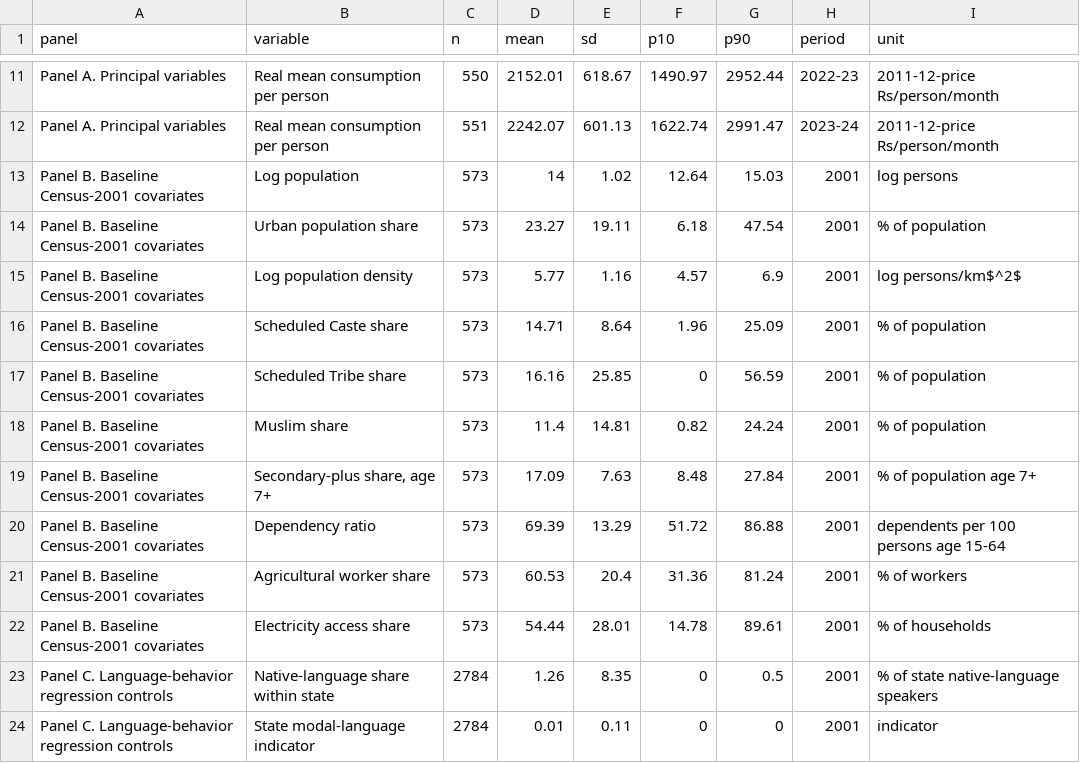
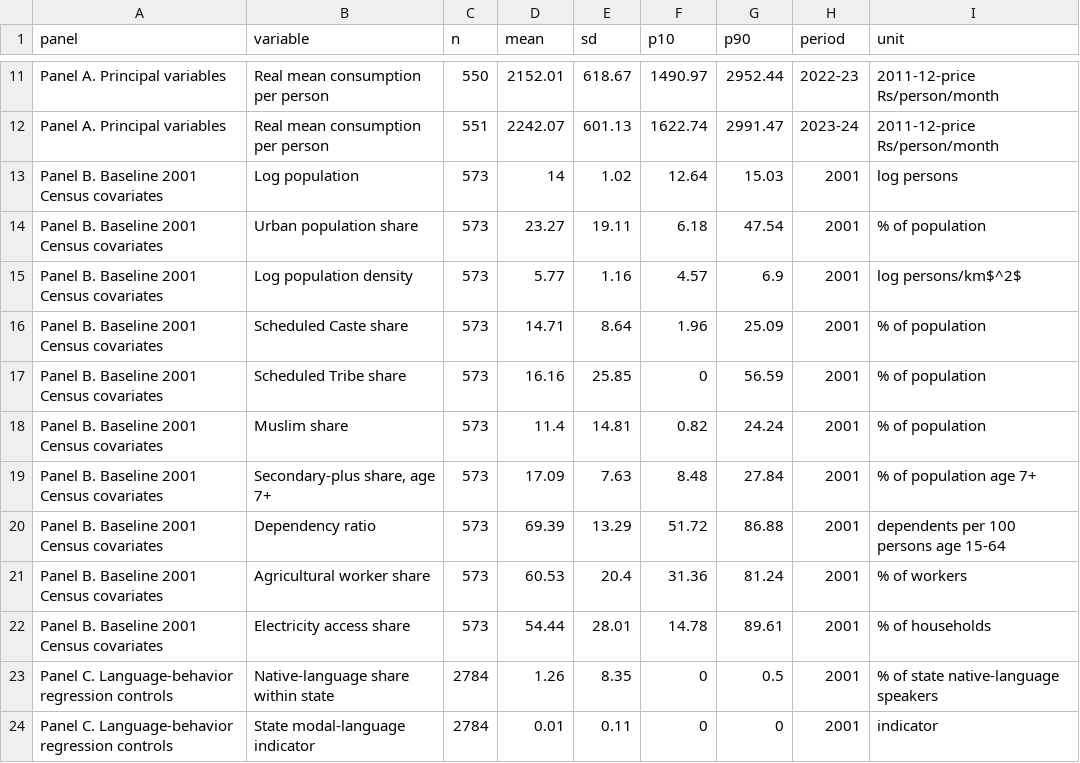
Before and after one commit to rishavbroy/emi-inequality-india, a CSV file: outputs/tables/main/paper_core_summary.csv, drawn as a sheet; only a part is shown, gaps mark what is left out.

```diff
--- a/outputs/tables/main/paper_core_summary.csv
+++ b/outputs/tables/main/paper_core_summary.csv
@@ -12,12 +12,12 @@
 "Panel A. Principal variables","Real mean consumption per person",551,2242.07,601.13,1622.74,2991.47,"2023-24","2011-12-price Rs/person/month"
-"Panel B. Baseline Census-2001 covariates","Log population",573,14,1.02,12.64,15.03,"2001","log persons"
-"Panel B. Baseline Census-2001 covariates","Urban population share",573,23.27,19.11,6.18,47.54,"2001","% of population"
-"Panel B. Baseline Census-2001 covariates","Log population density",573,5.77,1.16,4.57,6.9,"2001","log persons/km$^2$"
-"Panel B. Baseline Census-2001 covariates","Scheduled Caste share",573,14.71,8.64,1.96,25.09,"2001","% of population"
-"Panel B. Baseline Census-2001 covariates","Scheduled Tribe share",573,16.16,25.85,0,56.59,"2001","% of population"
-"Panel B. Baseline Census-2001 covariates","Muslim share",573,11.4,14.81,0.82,24.24,"2001","% of population"
-"Panel B. Baseline Census-2001 covariates","Secondary-plus share, age 7+",573,17.09,7.63,8.48,27.84,"2001","% of population age 7+"
-"Panel B. Baseline Census-2001 covariates","Dependency ratio",573,69.39,13.29,51.72,86.88,"2001","dependents per 100 persons age 15-64"
-"Panel B. Baseline Census-2001 covariates","Agricultural worker share",573,60.53,20.4,31.36,81.24,"2001","% of workers"
-"Panel B. Baseline Census-2001 covariates","Electricity access share",573,54.44,28.01,14.78,89.61,"2001","% of households"
+"Panel B. Baseline 2001 Census covariates","Log population",573,14,1.02,12.64,15.03,"2001","log persons"
+"Panel B. Baseline 2001 Census covariates","Urban population share",573,23.27,19.11,6.18,47.54,"2001","% of population"
+"Panel B. Baseline 2001 Census covariates","Log population density",573,5.77,1.16,4.57,6.9,"2001","log persons/km$^2$"
+"Panel B. Baseline 2001 Census covariates","Scheduled Caste share",573,14.71,8.64,1.96,25.09,"2001","% of population"
+"Panel B. Baseline 2001 Census covariates","Scheduled Tribe share",573,16.16,25.85,0,56.59,"2001","% of population"
+"Panel B. Baseline 2001 Census covariates","Muslim share",573,11.4,14.81,0.82,24.24,"2001","% of population"
+"Panel B. Baseline 2001 Census covariates","Secondary-plus share, age 7+",573,17.09,7.63,8.48,27.84,"2001","% of population age 7+"
+"Panel B. Baseline 2001 Census covariates","Dependency ratio",573,69.39,13.29,51.72,86.88,"2001","dependents per 100 persons age 15-64"
+"Panel B. Baseline 2001 Census covariates","Agricultural worker share",573,60.53,20.4,31.36,81.24,"2001","% of workers"
+"Panel B. Baseline 2001 Census covariates","Electricity access share",573,54.44,28.01,14.78,89.61,"2001","% of households"
 "Panel C. Language-behavior regression controls","Native-language share within state",2784,1.26,8.35,0,0.5,"2001","% of state native-language speakers"
```
Also changed, not shown: outputs/tables/main/paper_economic_conversion.csv, 10 other files.
